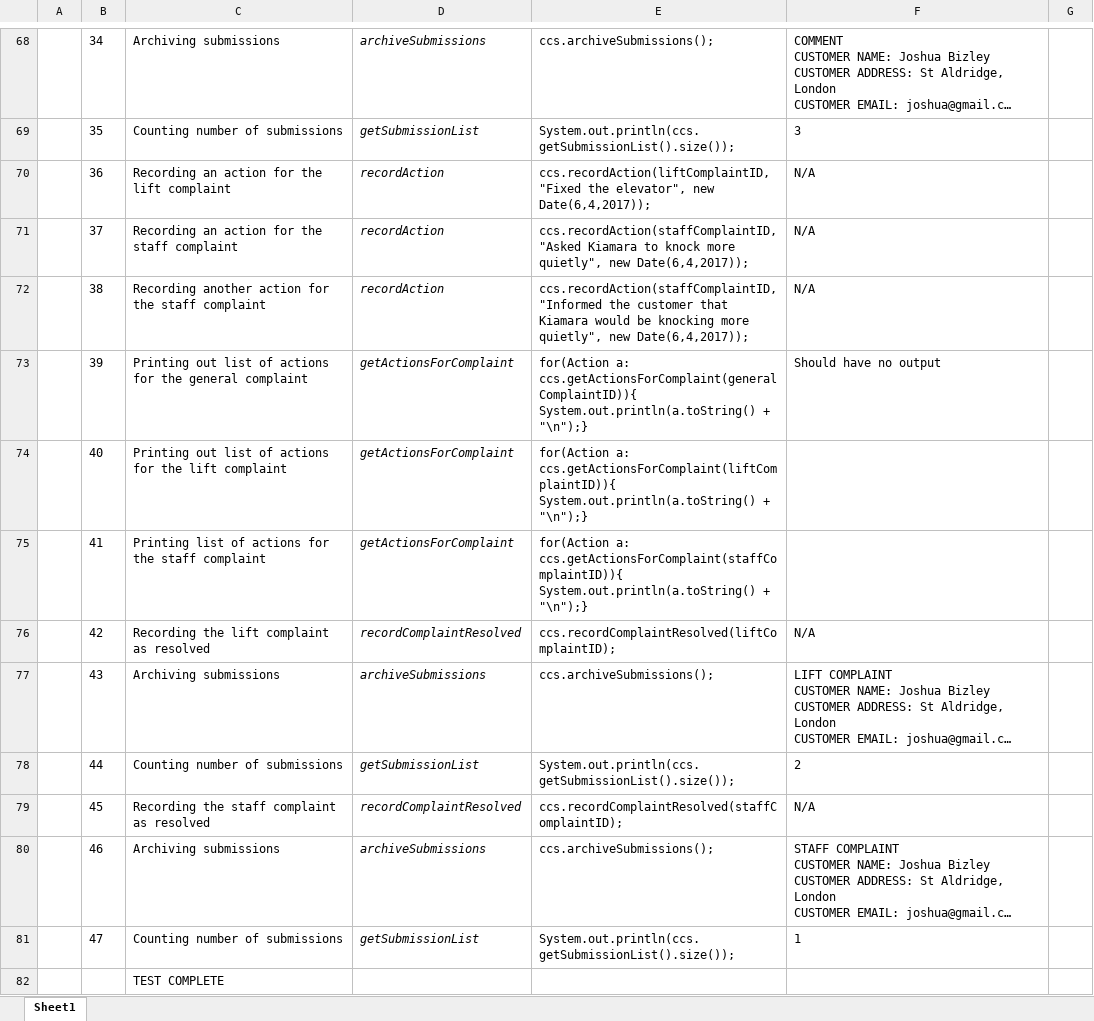
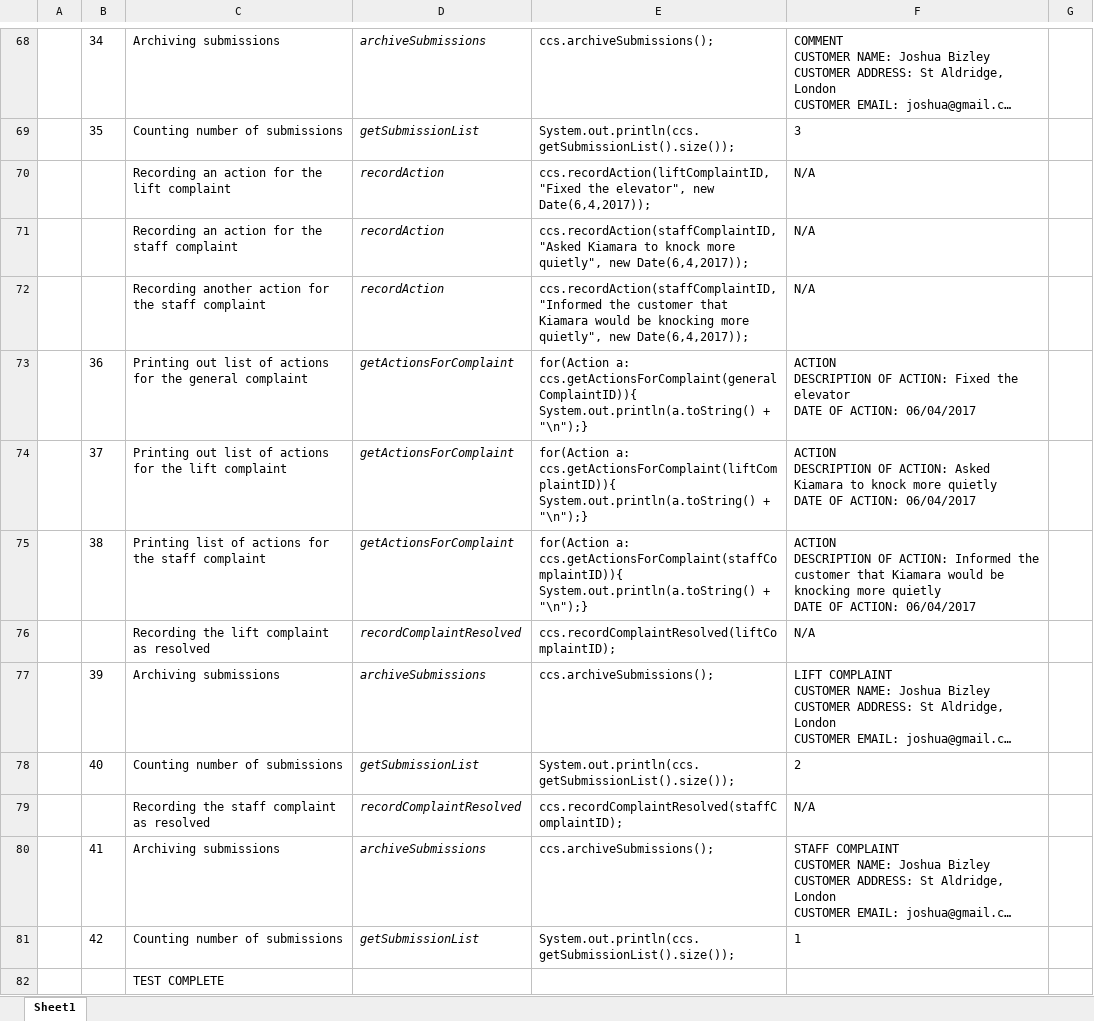
Before and after one commit to bizleycraft/6WCM0001, an Excel workbook: CustomerComplaintsSystem/Test Plan.xlsx, sheet Sheet1, drawn as a sheet; only a part is shown, gaps mark what is left out; long unchanged cells end in …; values as stored, in another font and other column widths than the file's, no borders; ↵ is a line break in a cell; the diff names each change by its address in the sheet, - before the commit and + after, or states it on an @@ line.

Commit message:
Finished the test

```diff
--- a/CustomerComplaintsSystem/Test Plan.xlsx (sheet Sheet1)
+++ b/CustomerComplaintsSystem/Test Plan.xlsx (sheet Sheet1)
-B70: 36
+B70: (empty)
-B71: 37
+B71: (empty)
-B72: 38
+B72: (empty)
-B73: 39
+B73: 36
-F73: Should have no output
+F73: ACTION ↵ DESCRIPTION OF ACTION: Fixed the elevator ↵ DATE OF ACTION: 06/04/2017
-B74: 40
+B74: 37
-F74: (empty)
+F74: ACTION ↵ DESCRIPTION OF ACTION: Asked Kiamara to knock more quietly ↵ DATE OF ACTION: 06/04/2017
-B75: 41
+B75: 38
-F75: (empty)
+F75: ACTION ↵ DESCRIPTION OF ACTION: Informed the customer that Kiamara would be knocking more quietly ↵ DATE OF ACTION: 06/04/2017
-B76: 42
+B76: (empty)
-B77: 43
+B77: 39
-B78: 44
+B78: 40
-B79: 45
+B79: (empty)
-B80: 46
+B80: 41
-B81: 47
+B81: 42
```
Also changed, not shown: 3 other files.
